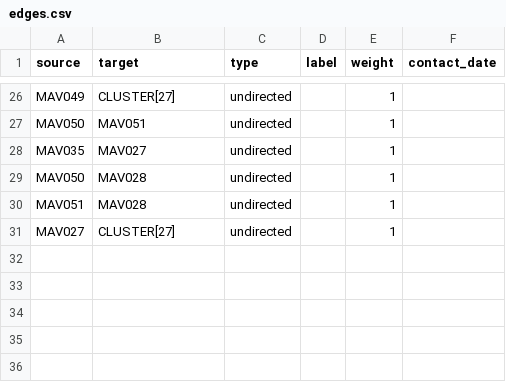
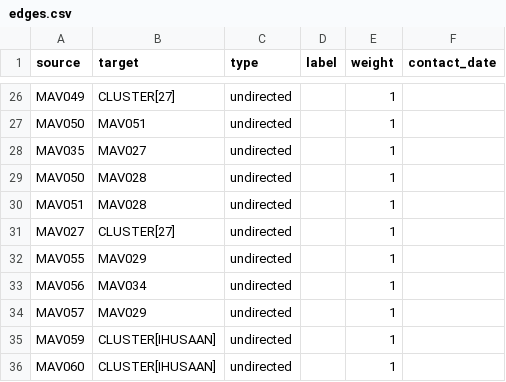
Before and after one commit to opendatamv/mv-covid19, a CSV file: edges.csv, drawn as a sheet; only a part is shown, gaps mark what is left out.

Commit message:
relative links in basic updated nodes/edges

```diff
--- a/edges.csv
+++ b/edges.csv
@@ -31 +31,6 @@ MAV051,MAV028,undirected,,1,
 MAV027,CLUSTER[27],undirected,,1,
+MAV055,MAV029,undirected,,1,
+MAV056,MAV034,undirected,,1,
+MAV057,MAV029,undirected,,1,
+MAV059,CLUSTER[IHUSAAN],undirected,,1,
+MAV060,CLUSTER[IHUSAAN],undirected,,1,
```
Also changed, not shown: nodes.csv, 1 other file.
